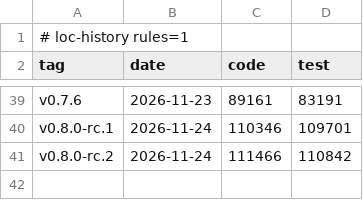
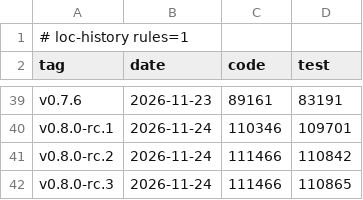
Before and after one commit to rabalyn/shale, a TSV file: docs/loc-history.tsv, drawn as a sheet; only a part is shown, gaps mark what is left out; the diff names each change by its address in the sheet, - before the commit and + after, or states it on an @@ line.

```diff
--- a/docs/loc-history.tsv
+++ b/docs/loc-history.tsv
+row 42: v0.8.0-rc.3 | 2026-11-24 | 111466 | 110865
```
Also changed, not shown: 2 other files.
